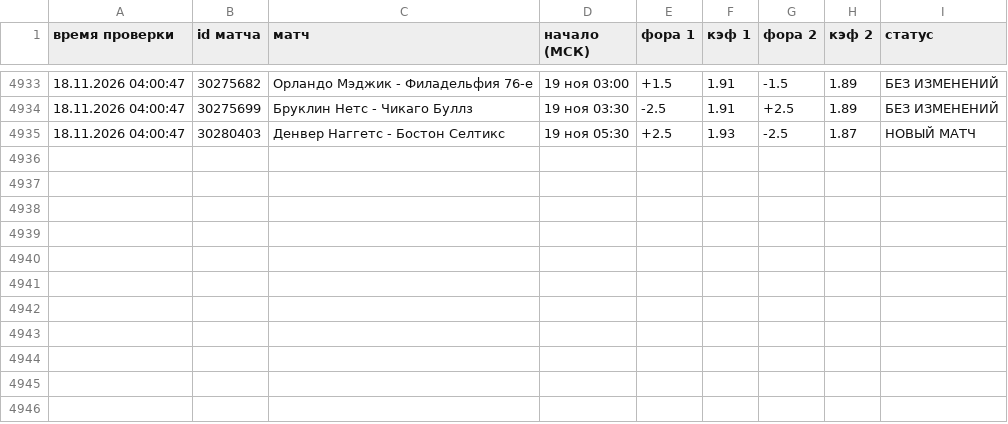
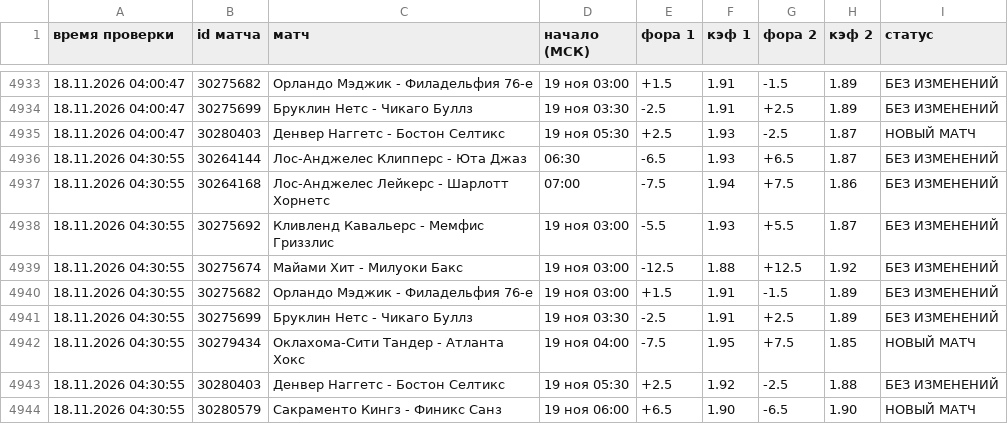
Before and after one commit to vdgreenstore-cloud/nba-fora-monitor, a CSV file: data/history.csv, drawn as a sheet; only a part is shown, gaps mark what is left out.

```diff
--- a/data/history.csv
+++ b/data/history.csv
@@ -4935 +4935,10 @@
 18.11.2026 04:00:47;30280403;Денвер Наггетс - Бостон Селтикс;19 ноя 05:30;+2.5;1.93;-2.5;1.87;НОВЫЙ МАТЧ
+18.11.2026 04:30:55;30264144;Лос-Анджелес Клипперс - Юта Джаз;06:30;-6.5;1.93;+6.5;1.87;БЕЗ ИЗМЕНЕНИЙ
+18.11.2026 04:30:55;30264168;Лос-Анджелес Лейкерс - Шарлотт Хорнетс;07:00;-7.5;1.94;+7.5;1.86;БЕЗ ИЗМЕНЕНИЙ
+18.11.2026 04:30:55;30275692;Кливленд Кавальерс - Мемфис Гриззлис;19 ноя 03:00;-5.5;1.93;+5.5;1.87;БЕЗ ИЗМЕНЕНИЙ
+18.11.2026 04:30:55;30275674;Майами Хит - Милуоки Бакс;19 ноя 03:00;-12.5;1.88;+12.5;1.92;БЕЗ ИЗМЕНЕНИЙ
+18.11.2026 04:30:55;30275682;Орландо Мэджик - Филадельфия 76-е;19 ноя 03:00;+1.5;1.91;-1.5;1.89;БЕЗ ИЗМЕНЕНИЙ
+18.11.2026 04:30:55;30275699;Бруклин Нетс - Чикаго Буллз;19 ноя 03:30;-2.5;1.91;+2.5;1.89;БЕЗ ИЗМЕНЕНИЙ
+18.11.2026 04:30:55;30279434;Оклахома-Сити Тандер - Атланта Хокс;19 ноя 04:00;-7.5;1.95;+7.5;1.85;НОВЫЙ МАТЧ
+18.11.2026 04:30:55;30280403;Денвер Наггетс - Бостон Селтикс;19 ноя 05:30;+2.5;1.92;-2.5;1.88;БЕЗ ИЗМЕНЕНИЙ
+18.11.2026 04:30:55;30280579;Сакраменто Кингз - Финикс Санз;19 ноя 06:00;+6.5;1.90;-6.5;1.90;НОВЫЙ МАТЧ
```
Also changed, not shown: 33 other files.
